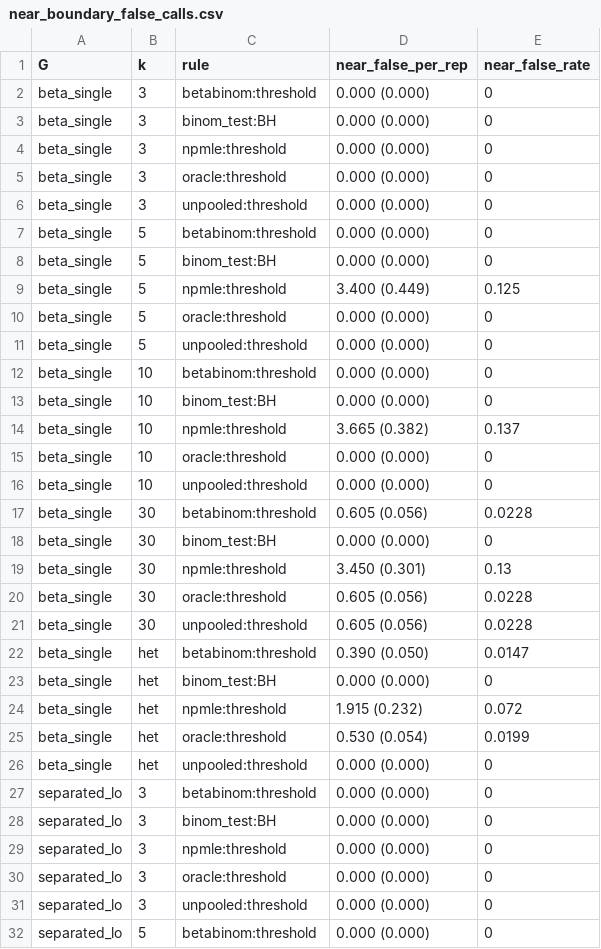
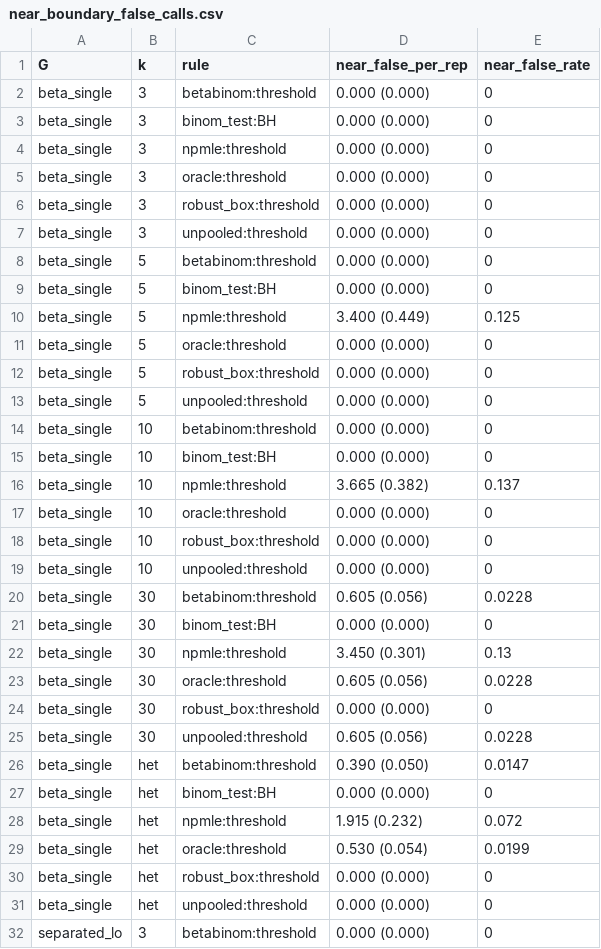
Before and after one commit to shikharsehgal1/agent-reliability-eb, a CSV file: results/tables/near_boundary_false_calls.csv, drawn as a sheet; only a part is shown; the shorter side is filled out with more unchanged rows; the diff covers the shown part only; the diff names each change by its address in the sheet, - before the commit and + after, or states it on an @@ line.

```diff
--- a/results/tables/near_boundary_false_calls.csv
+++ b/results/tables/near_boundary_false_calls.csv
+row 6: beta_single | 3 | robust_box:threshold | 0.000 (0.000) | 0
+row 12: beta_single | 5 | robust_box:threshold | 0.000 (0.000) | 0
+row 18: beta_single | 10 | robust_box:threshold | 0.000 (0.000) | 0
+row 24: beta_single | 30 | robust_box:threshold | 0.000 (0.000) | 0
+row 30: beta_single | het | robust_box:threshold | 0.000 (0.000) | 0
```
Also changed, not shown: 30 added rows elsewhere in this file, results/tables/grid_sensitivity.csv, results/tables/grid_sensitivity_raw.csv, 16 other files.
